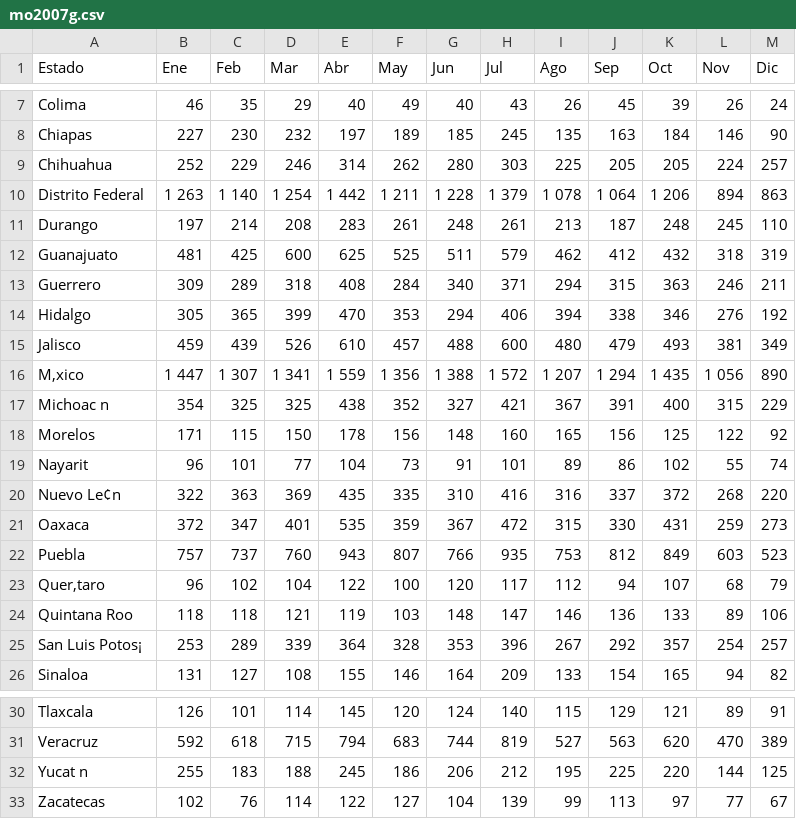
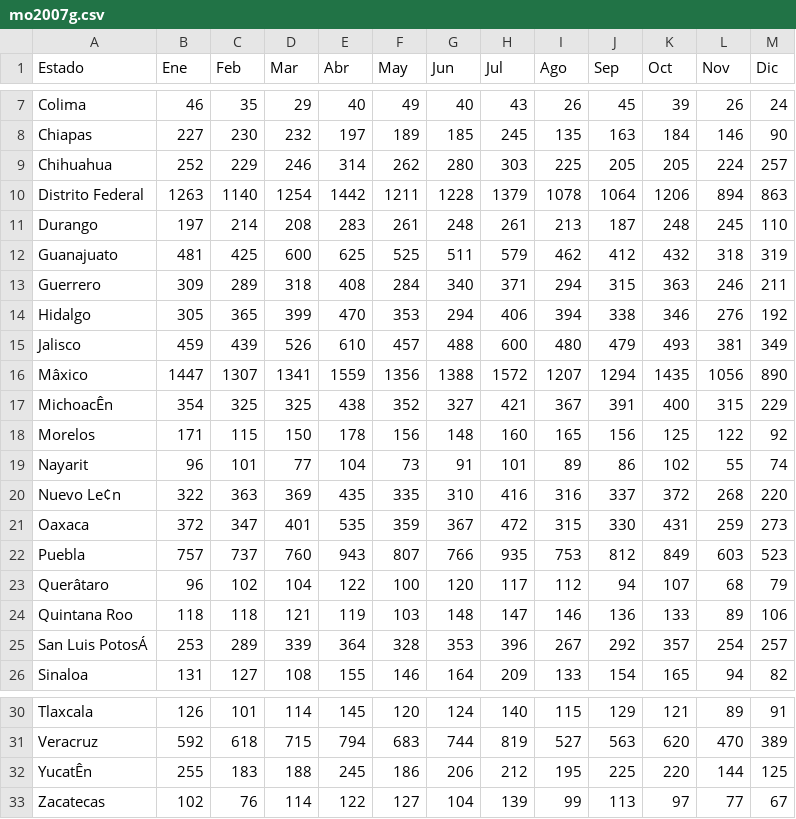
Before and after one commit to BernardoMB/MordedurasPerro, a CSV file: Data/CSV/MesDeOcurrencia/General/mo2007g.csv, drawn as a sheet; only a part is shown, gaps mark what is left out.

```diff
--- a/Data/CSV/MesDeOcurrencia/General/mo2007g.csv
+++ b/Data/CSV/MesDeOcurrencia/General/mo2007g.csv
@@ -9,3 +9,3 @@ Chiapas,227,230,232,197,189,185,245,135,163,184,146,90
 Chihuahua,252,229,246,314,262,280,303,225,205,205,224,257
-Distrito Federal,1 263,1 140,1 254,1 442,1 211,1 228,1 379,1 078,1 064,1 206,894,863
+Distrito Federal,1263,1140,1254,1442,1211,1228,1379,1078,1064,1206,894,863
 Durango,197,214,208,283,261,248,261,213,187,248,245,110
@@ -15,4 +15,4 @@ Hidalgo,305,365,399,470,353,294,406,394,338,346,276,192
 Jalisco,459,439,526,610,457,488,600,480,479,493,381,349
-M‚xico,1 447,1 307,1 341,1 559,1 356,1 388,1 572,1 207,1 294,1 435,1 056,890
-Michoac n,354,325,325,438,352,327,421,367,391,400,315,229
+Mâxico,1447,1307,1341,1559,1356,1388,1572,1207,1294,1435,1056,890
+MichoacÊn,354,325,325,438,352,327,421,367,391,400,315,229
 Morelos,171,115,150,178,156,148,160,165,156,125,122,92
@@ -22,5 +22,5 @@ Oaxaca,372,347,401,535,359,367,472,315,330,431,259,273
 Puebla,757,737,760,943,807,766,935,753,812,849,603,523
-Quer‚taro,96,102,104,122,100,120,117,112,94,107,68,79
+Querâtaro,96,102,104,122,100,120,117,112,94,107,68,79
 Quintana Roo,118,118,121,119,103,148,147,146,136,133,89,106
-San Luis Potos¡,253,289,339,364,328,353,396,267,292,357,254,257
+San Luis PotosÁ,253,289,339,364,328,353,396,267,292,357,254,257
 Sinaloa,131,127,108,155,146,164,209,133,154,165,94,82
@@ -31,3 +31,3 @@ Tlaxcala,126,101,114,145,120,124,140,115,129,121,89,91
 Veracruz,592,618,715,794,683,744,819,527,563,620,470,389
-Yucat n,255,183,188,245,186,206,212,195,225,220,144,125
+YucatÊn,255,183,188,245,186,206,212,195,225,220,144,125
 Zacatecas,102,76,114,122,127,104,139,99,113,97,77,67
```
Also changed, not shown: Data/CSV/MesDeOcurrencia/General/mo2008g.csv, Data/CSV/MesDeOcurrencia/General/mo2009g.csv, 13 other files.
